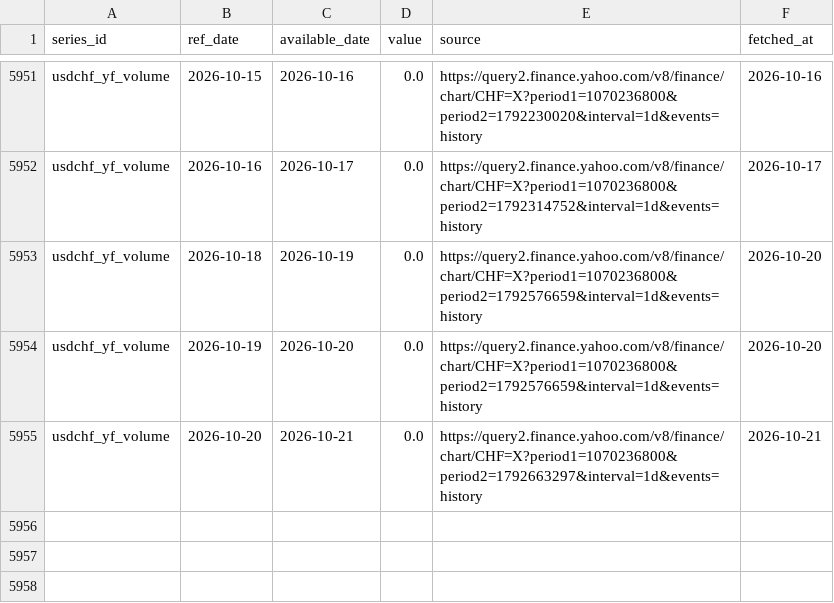
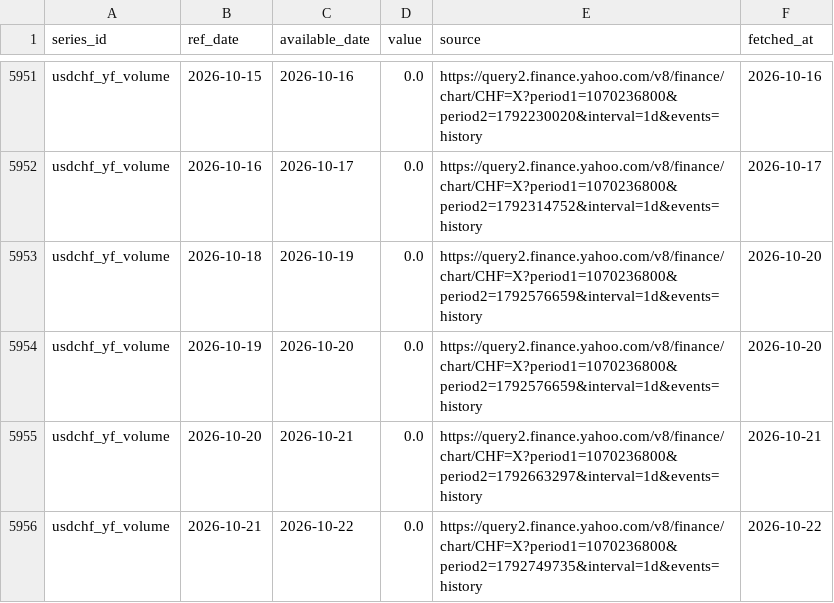
Before and after one commit to Shawhir/Commodities, a CSV file: data/store/usdchf_yf_volume.csv, drawn as a sheet; only a part is shown, gaps mark what is left out.

Commit message:
data: daily run 2026-10-22

```diff
--- a/data/store/usdchf_yf_volume.csv
+++ b/data/store/usdchf_yf_volume.csv
@@ -5955 +5955,2 @@ usdchf_yf_volume,2026-10-19,2026-10-20,0.0,https://query2.finance.yahoo.com/v8/f
 usdchf_yf_volume,2026-10-20,2026-10-21,0.0,https://query2.finance.yahoo.com/v8/finance/chart/CHF=X?period1=1070236800&period2=1792663297&interval=1d&events=history,2026-10-21
+usdchf_yf_volume,2026-10-21,2026-10-22,0.0,https://query2.finance.yahoo.com/v8/finance/chart/CHF=X?period1=1070236800&period2=1792749735&interval=1d&events=history,2026-10-22
```
Also changed, not shown: data/store/breakeven_10y.csv, data/store/gld_holdings.csv, 23 other files.
